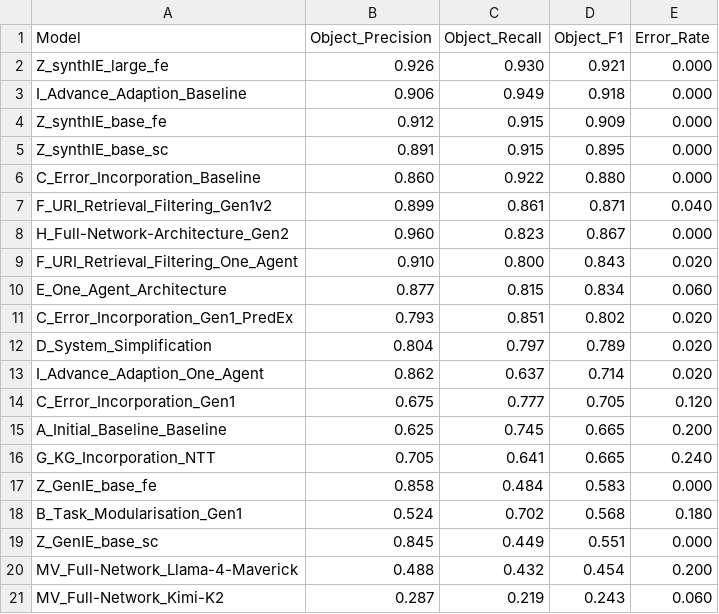
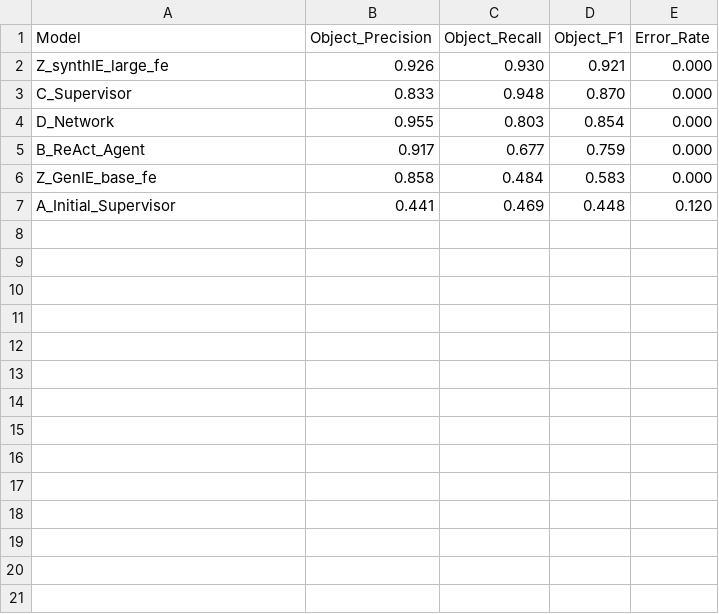
Before and after one commit to maxlautenbach/CIExMAS, a CSV file: results/result_reports/object.csv, drawn as a sheet; removed rows and columns are numbered as before the commit, all else as after; the diff names each change by its address in the sheet, - before the commit and + after, or states it on an @@ line.

```diff
--- a/results/result_reports/object.csv
+++ b/results/result_reports/object.csv
-row 3: I_Advance_Adaption_Baseline | 0.906 | 0.949 | 0.918 | 0.000
-row 4: Z_synthIE_base_fe | 0.912 | 0.915 | 0.909 | 0.000
-row 5: Z_synthIE_base_sc | 0.891 | 0.915 | 0.895 | 0.000
-row 6: C_Error_Incorporation_Baseline | 0.860 | 0.922 | 0.880 | 0.000
-row 7: F_URI_Retrieval_Filtering_Gen1v2 | 0.899 | 0.861 | 0.871 | 0.040
-row 8: H_Full-Network-Architecture_Gen2 | 0.960 | 0.823 | 0.867 | 0.000
-row 9: F_URI_Retrieval_Filtering_One_Agent | 0.910 | 0.800 | 0.843 | 0.020
-row 10: E_One_Agent_Architecture | 0.877 | 0.815 | 0.834 | 0.060
-row 11: C_Error_Incorporation_Gen1_PredEx | 0.793 | 0.851 | 0.802 | 0.020
-row 12: D_System_Simplification | 0.804 | 0.797 | 0.789 | 0.020
-row 13: I_Advance_Adaption_One_Agent | 0.862 | 0.637 | 0.714 | 0.020
-row 14: C_Error_Incorporation_Gen1 | 0.675 | 0.777 | 0.705 | 0.120
-row 15: A_Initial_Baseline_Baseline | 0.625 | 0.745 | 0.665 | 0.200
-row 16: G_KG_Incorporation_NTT | 0.705 | 0.641 | 0.665 | 0.240
+row 3: C_Supervisor | 0.833 | 0.948 | 0.870 | 0.000
+row 4: D_Network | 0.955 | 0.803 | 0.854 | 0.000
+row 5: B_ReAct_Agent | 0.917 | 0.677 | 0.759 | 0.000
-row 18: B_Task_Modularisation_Gen1 | 0.524 | 0.702 | 0.568 | 0.180
-row 19: Z_GenIE_base_sc | 0.845 | 0.449 | 0.551 | 0.000
-row 20: MV_Full-Network_Llama-4-Maverick | 0.488 | 0.432 | 0.454 | 0.200
-row 21: MV_Full-Network_Kimi-K2 | 0.287 | 0.219 | 0.243 | 0.060
+row 7: A_Initial_Supervisor | 0.441 | 0.469 | 0.448 | 0.120
```
Also changed, not shown: results/result_reports/entity.csv, results/result_reports/predicate.csv, 35 other files.
